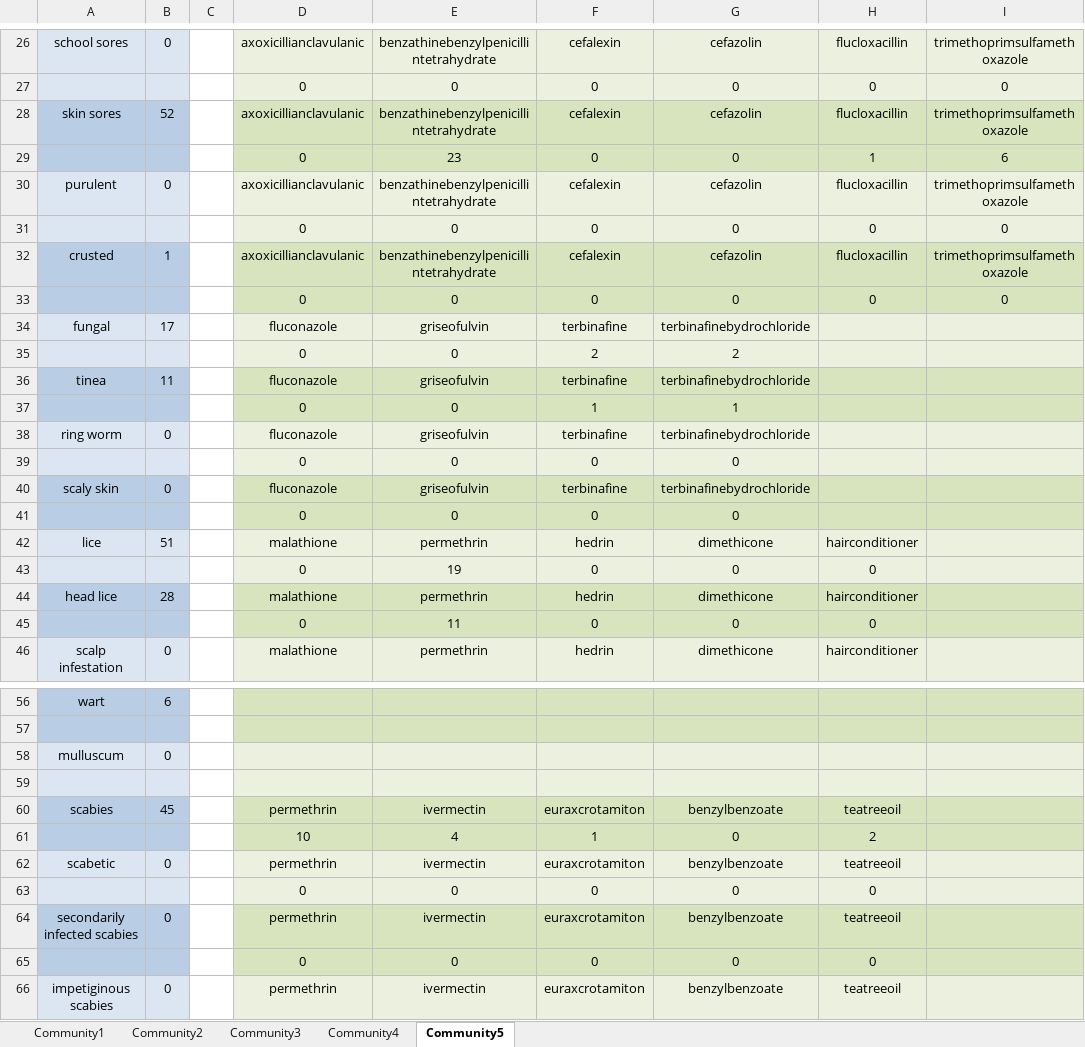
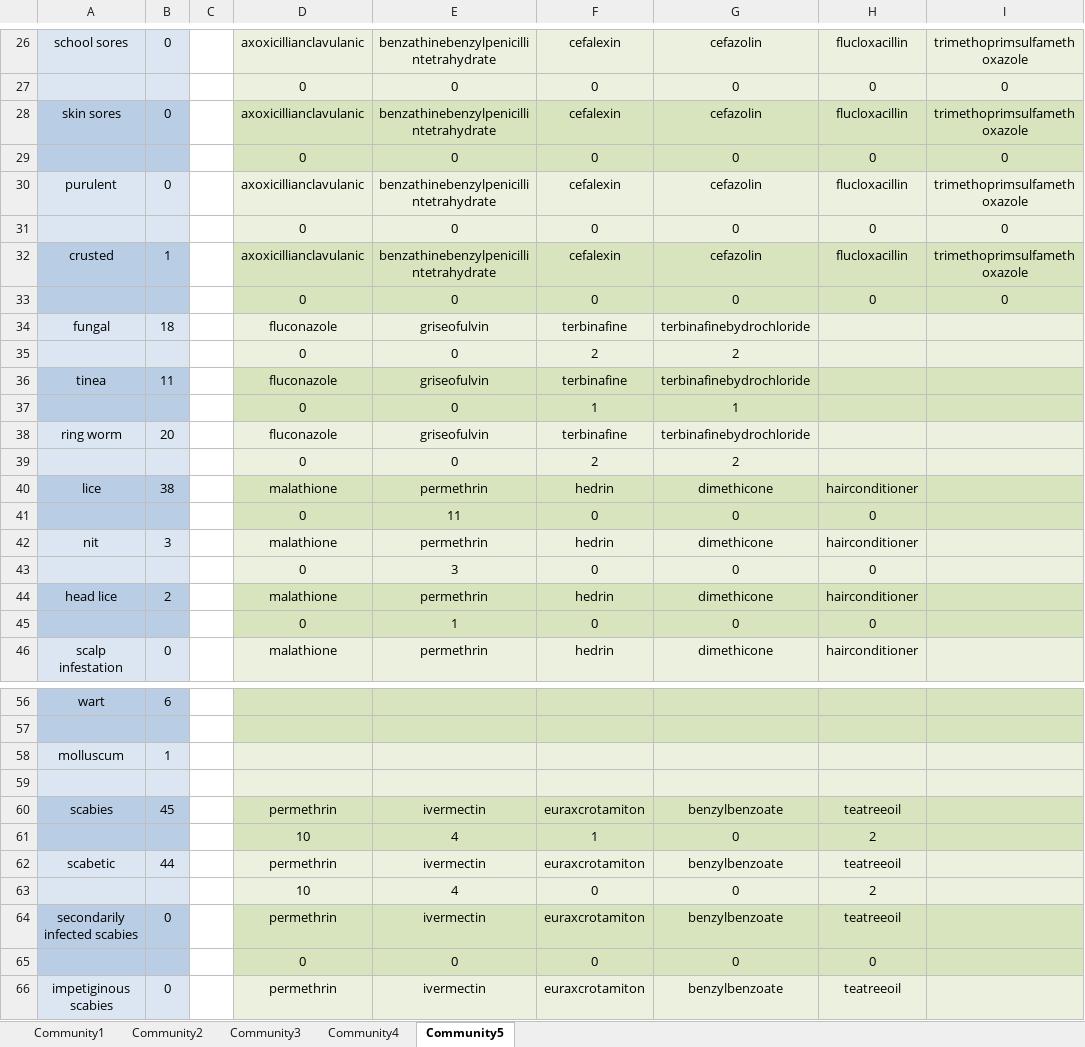
Before and after one commit to MassieGit/SToP_search, an Excel workbook: Stop_searchstring.xlsx, sheet Community5, drawn as a sheet; only a part is shown, gaps mark what is left out; values as stored, in another font and other column widths than the file's, no borders; removed rows and columns are numbered as before the commit, all else as after; the diff covers the shown part only; the diff names each change by its address in the sheet, - before the commit and + after, or states it on an @@ line.

```diff
--- a/Stop_searchstring.xlsx (sheet Community5)
+++ b/Stop_searchstring.xlsx (sheet Community5)
-B28: 52
+B28: 0
-E29: 23
+E29: 0
-H29: 1
+H29: 0
-I29: 6
+I29: 0
-B34: 17
+B34: 18
-B38: 0
+B38: 20
-F39: 0
+F39: 2
-G39: 0
+G39: 2
-row 40: scaly skin | 0 |  | fluconazole | griseofulvin | terbinafine | terbinafinebydrochloride
-row 41:  |  |  | 0 | 0 | 0 | 0
-A40:B40 fill: #DCE6F2
+A40:B40 fill: #B9CDE5
-B40: 51
+B40: 38
-D40:I40 fill: #EBF1DE
+D40:I40 fill: #D7E4BD
-row 43:  |  |  | 0 | 19 | 0 | 0 | 0
-row 44: head lice | 28 |  | malathione | permethrin | hedrin | dimethicone | hairconditioner
+row 42: nit | 3 |  | malathione | permethrin | hedrin | dimethicone | hairconditioner
+row 43:  |  |  | 0 | 3 | 0 | 0 | 0
+row 44: head lice | 2 |  | malathione | permethrin | hedrin | dimethicone | hairconditioner
+row 45:  |  |  | 0 | 1 | 0 | 0 | 0
-row 58: mulluscum | 0
+row 58: molluscum | 1
-B62: 0
+B62: 44
-row 63:  |  |  | 0 | 0 | 0 | 0 | 0
+row 63:  |  |  | 10 | 4 | 0 | 0 | 2
```
Also changed, not shown: 11 edited cells elsewhere in this sheet, sheet Community3, sheet Community1, sheet Community2, sheet Community4.
